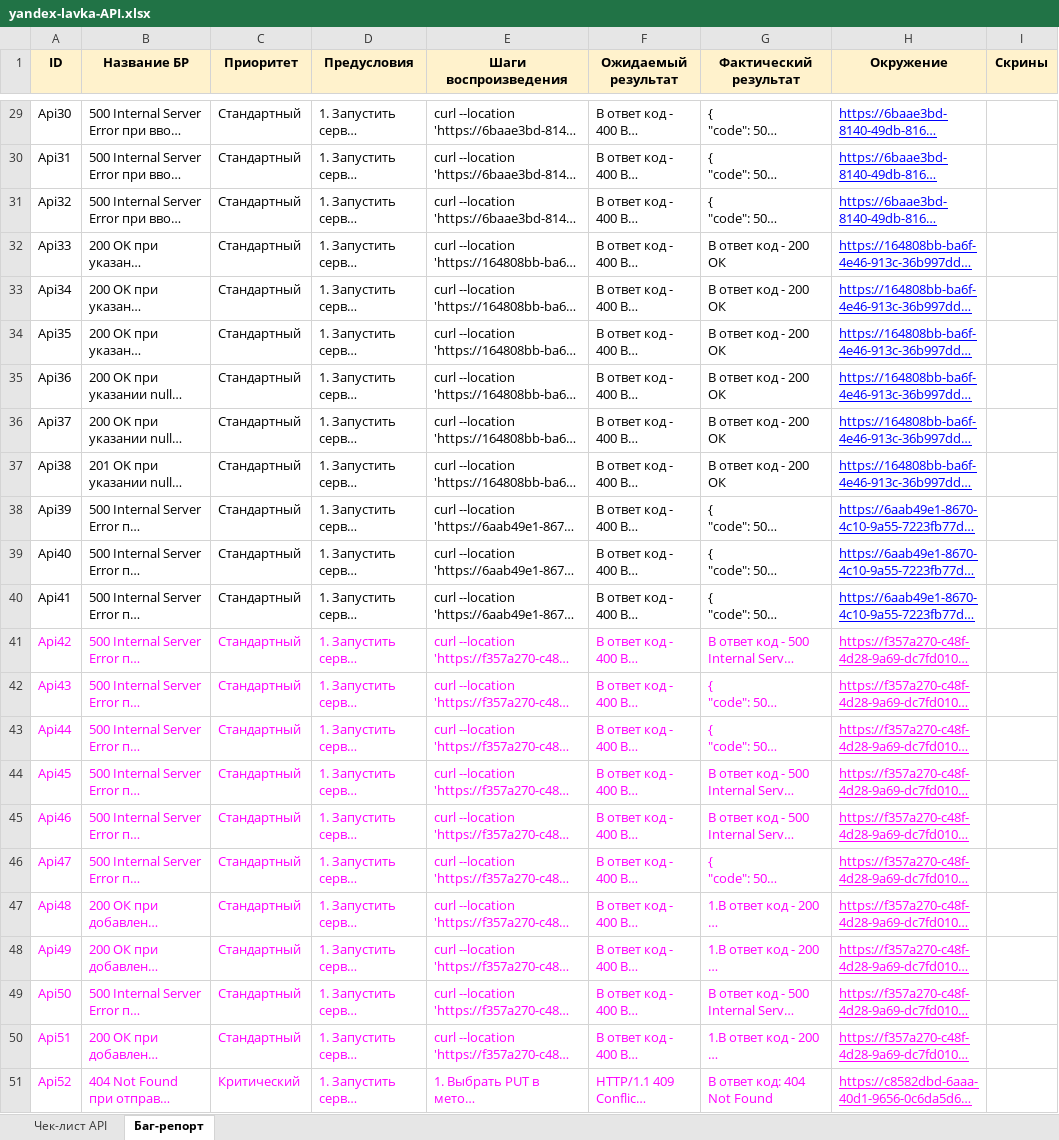
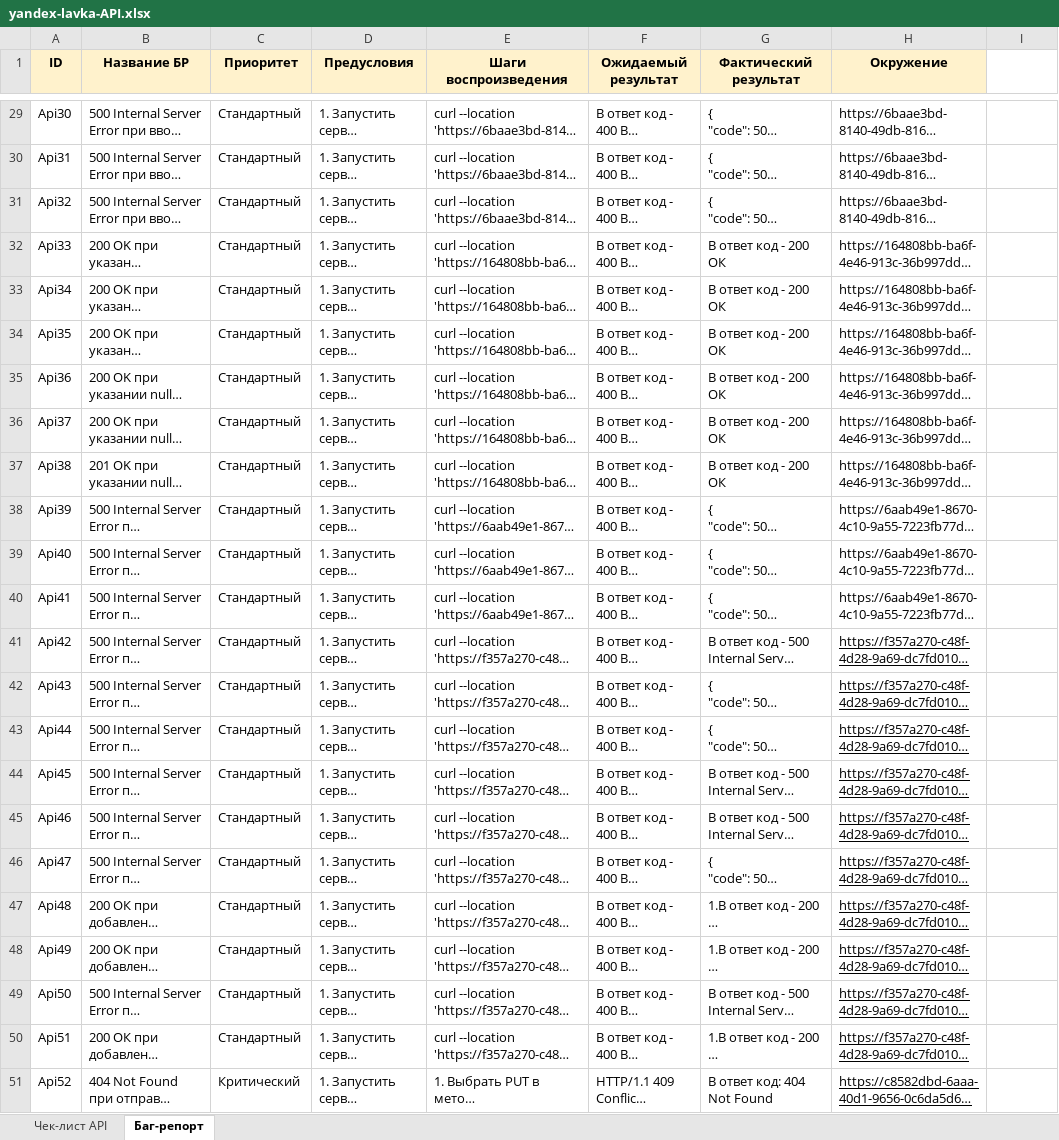
Before and after one commit to SergievP/Practicum_projects, an Excel workbook: yandex-lavka/yandex-lavka-API.xlsx, sheet Баг-репорт, drawn as a sheet; only a part is shown, gaps mark what is left out; long unchanged cells end in …; values as stored, in another font and other column widths than the file's, no borders; the diff covers the shown part only; the diff names each change by its address in the sheet, - before the commit and + after, or states it on an @@ line.

```diff
--- a/yandex-lavka/yandex-lavka-API.xlsx (sheet Баг-репорт)
+++ b/yandex-lavka/yandex-lavka-API.xlsx (sheet Баг-репорт)
-I1: Скрины
+I1: (empty)
-I1 fill: #FFF2CC
+I1 fill: none
@@ H29:H40 underline: on → off, text colour: #0000FF → black @@
-A41:H51 text colour: #FF00FF
+A41:H51 text colour: black
```
Also changed, not shown: cell formats elsewhere in this sheet, sheet Чек-лист API, 1 other file.
